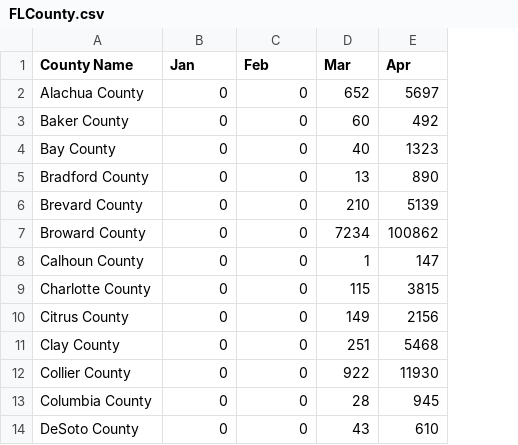
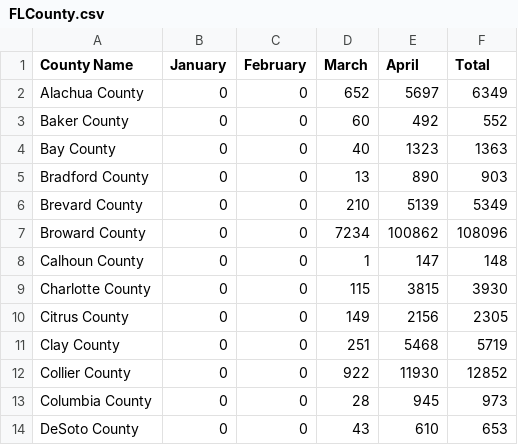
Before and after one commit to MatthewOStricker/soc223, a CSV file: FLCounty.csv, drawn as a sheet; only a part is shown; the diff names each change by its address in the sheet, - before the commit and + after, or states it on an @@ line.

Commit message:
Final

```diff
--- a/FLCounty.csv
+++ b/FLCounty.csv
+column F (Total), rows 2-14: 6349 | 552 | 1363 | 903 | 5349 | 108096 | 148 | 3930 | 2305 | 5719 | 12852 | 973 | 653
-B1: Jan
+B1: January
-C1: Feb
+C1: February
-D1: Mar
+D1: March
-E1: Apr
+E1: April
```
